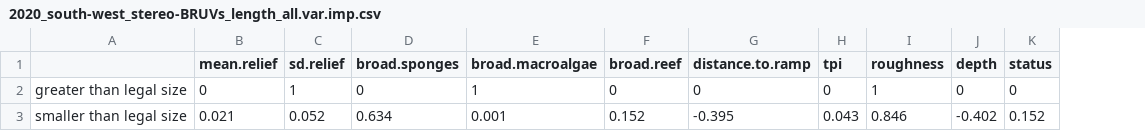
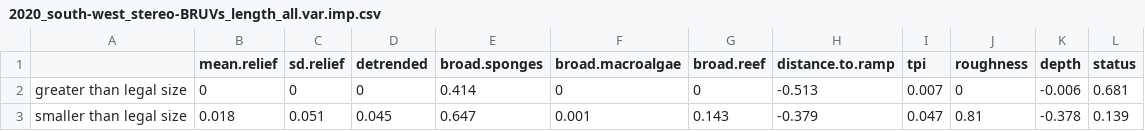
Before and after one commit to UWA-Marine-Ecology-Group-projects/mac-swc, a CSV file: output/fish gamms/2020_south-west_stereo-BRUVs_length_all.var.imp.csv, drawn as a sheet; removed rows and columns are numbered as before the commit, all else as after; the diff names each change by its address in the sheet, - before the commit and + after, or states it on an @@ line.

```diff
--- a/output/fish gamms/2020_south-west_stereo-BRUVs_length_all.var.imp.csv
+++ b/output/fish gamms/2020_south-west_stereo-BRUVs_length_all.var.imp.csv
+column D (detrended), row 2: 0
-C2 (sd.relief): 1
+C2 (sd.relief): 0
-E2 (broad.sponges): 0
+E2 (broad.sponges): 0.414
-F2 (broad.macroalgae): 1
+F2 (broad.macroalgae): 0
-H2 (distance.to.ramp): 0
+H2 (distance.to.ramp): -0.513
-I2 (tpi): 0
+I2 (tpi): 0.007
-J2 (roughness): 1
+J2 (roughness): 0
-K2 (depth): 0
+K2 (depth): -0.006
-L2 (status): 0
+L2 (status): 0.681
-row 3: smaller than legal size | 0.021 | 0.052 | 0.634 | 0.001 | 0.152 | -0.395 | 0.043 | 0.846 | -0.402 | 0.152
+row 3: smaller than legal size | 0.018 | 0.051 | 0.045 | 0.647 | 0.001 | 0.143 | -0.379 | 0.047 | 0.81 | -0.378 | 0.139
```
Also changed, not shown: data/tidy/2020_south-west_stereo-BRUVs.bathymetry.derivatives.csv, output/fish gamms/2020_south-west_stereo-BRUVs_all.mod.fits.csv, 19 other files.
